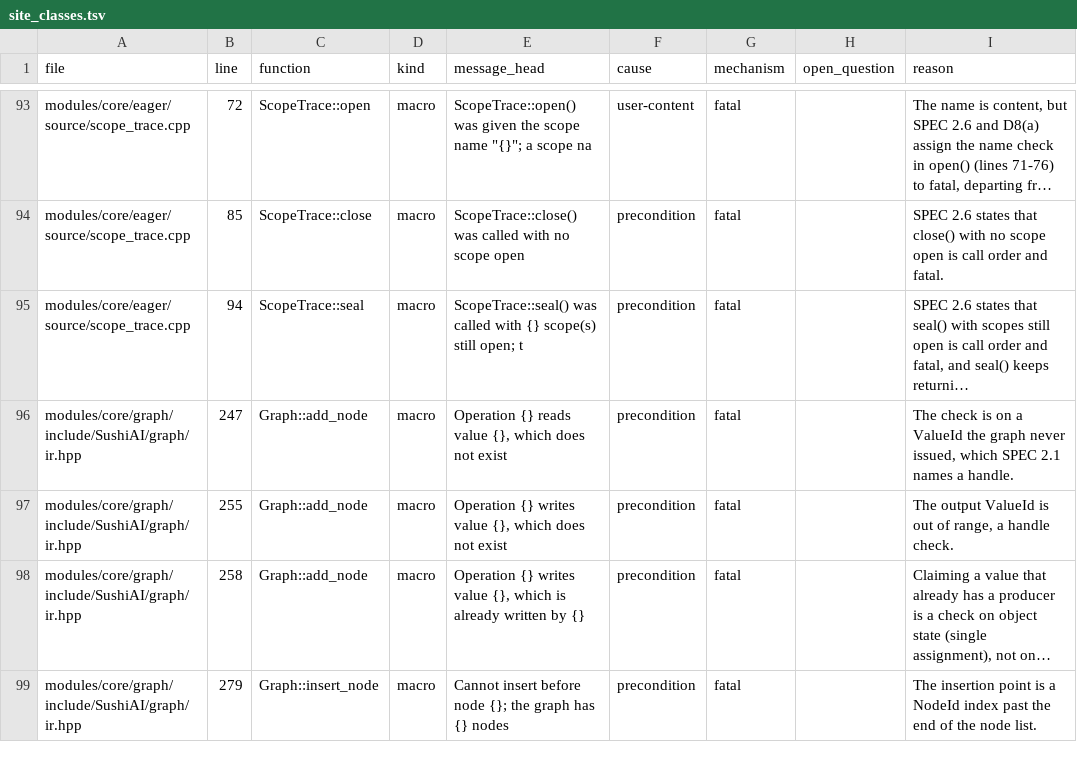
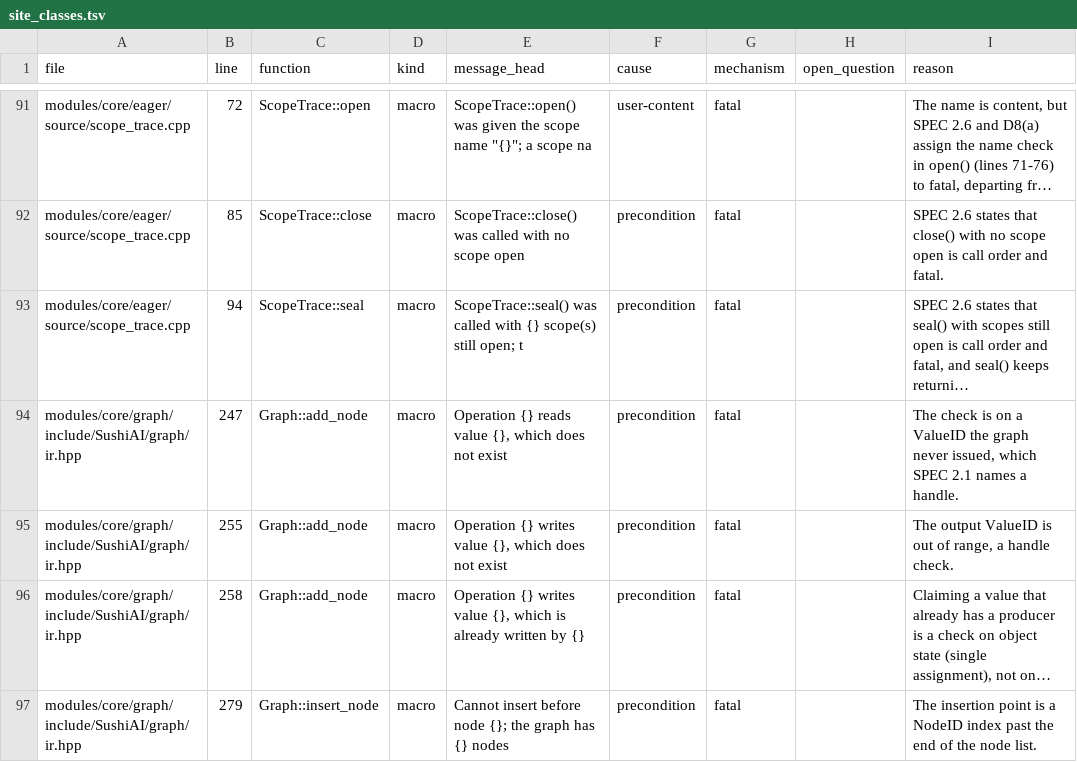
Before and after one commit to SushiSystems/SushiAI, a TSV file: tools/contract/site_classes.tsv, drawn as a sheet; only a part is shown, gaps mark what is left out; long unchanged cells end in …; addresses are those after the commit; the diff covers the shown part only; the diff names each change by its address in the sheet, - before the commit and + after, or states it on an @@ line.

```diff
--- a/tools/contract/site_classes.tsv
+++ b/tools/contract/site_classes.tsv
-I94 (reason): …on a ValueId the graph…
+I94 (reason): …on a ValueID the graph…
-I95 (reason): The output ValueId is out…
+I95 (reason): The output ValueID is out…
-I97 (reason): …is a NodeId index past…
+I97 (reason): …is a NodeID index past…
```
Also changed, not shown: 3 removed rows and 14 edited cells elsewhere in this file, 4 other files.
